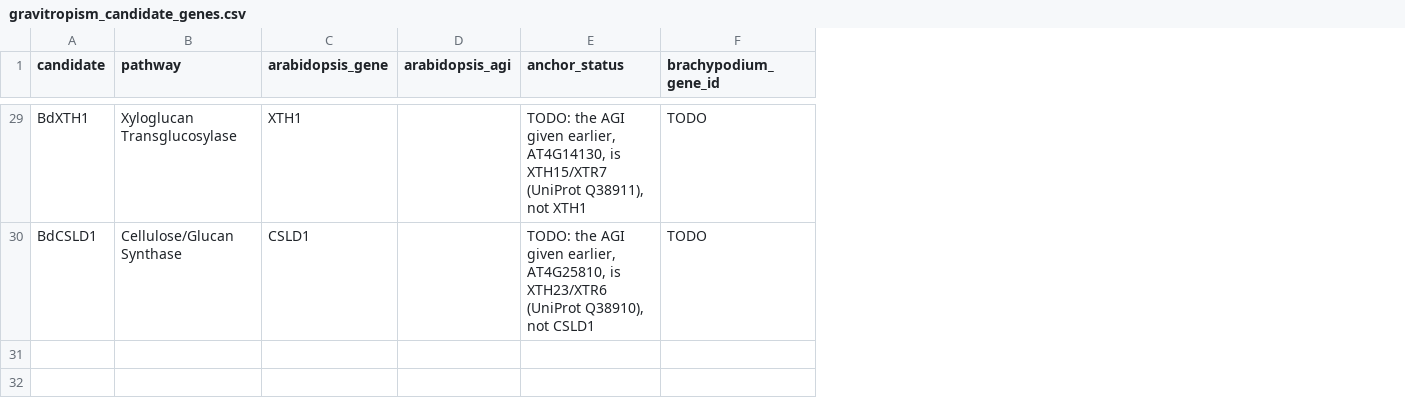
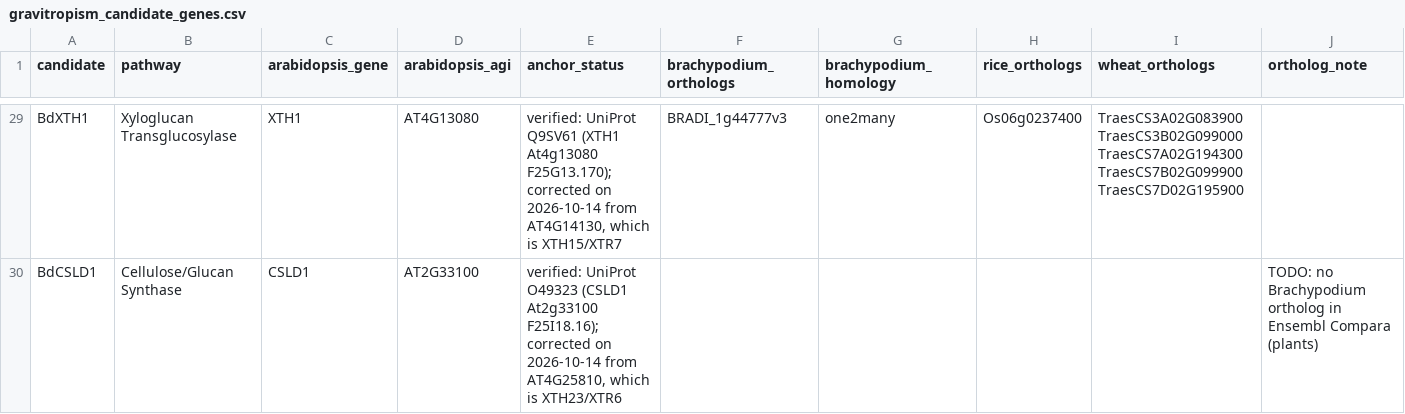
Before and after one commit to dr-richard-barker/brachypodium-gwas-spaceflight, a CSV file: data/genotypes/gravitropism_candidate_genes.csv, drawn as a sheet; only a part is shown, gaps mark what is left out; removed rows and columns are numbered as before the commit, all else as after; the diff covers the shown part only; the diff names each change by its address in the sheet, - before the commit and + after, or states it on an @@ line.

```diff
--- a/data/genotypes/gravitropism_candidate_genes.csv
+++ b/data/genotypes/gravitropism_candidate_genes.csv
-column F (brachypodium_gene_id), rows 29-30: TODO | TODO
+column F (brachypodium_orthologs), row 29: BRADI_1g44777v3
+column G (brachypodium_homology), row 29: one2many
+column H (rice_orthologs), row 29: Os06g0237400
+column I (wheat_orthologs), row 29: TraesCS3A02G083900 TraesCS3B02G099000 TraesCS7A02G194300 TraesCS7B02G099900 TraesCS7D02G195900
+column J (ortholog_note), row 30: TODO: no Brachypodium ortholog in Ensembl Compara (plants)
-D29 (arabidopsis_agi): (empty)
+D29 (arabidopsis_agi): AT4G13080
-E29 (anchor_status): TODO: the AGI given earlier, AT4G14130, is XTH15/XTR7 (UniProt Q38911), not XTH1
+E29 (anchor_status): verified: UniProt Q9SV61 (XTH1 At4g13080 F25G13.170); corrected on 2026-10-14 from AT4G14130, which is XTH15/XTR7
-D30 (arabidopsis_agi): (empty)
+D30 (arabidopsis_agi): AT2G33100
-E30 (anchor_status): TODO: the AGI given earlier, AT4G25810, is XTH23/XTR6 (UniProt Q38910), not CSLD1
+E30 (anchor_status): verified: UniProt O49323 (CSLD1 At2g33100 F25I18.16); corrected on 2026-10-14 from AT4G25810, which is XTH23/XTR6
```
Also changed, not shown: 20 edited cells elsewhere in this file, data/genotypes/withdrawn_bradi_id_check.csv, 3 other files.
